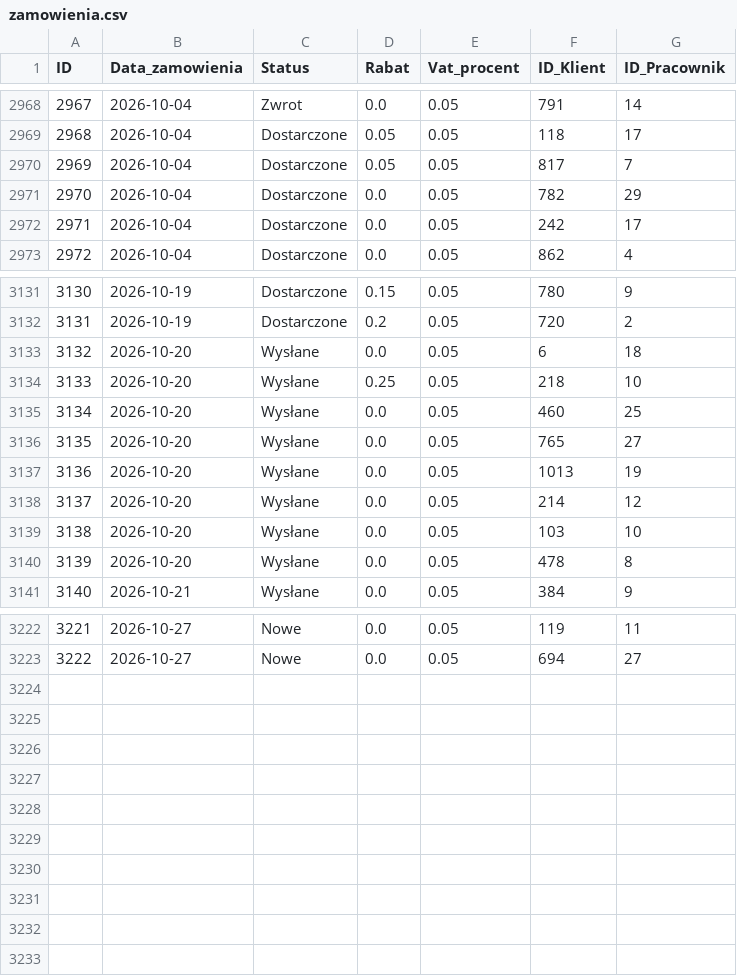
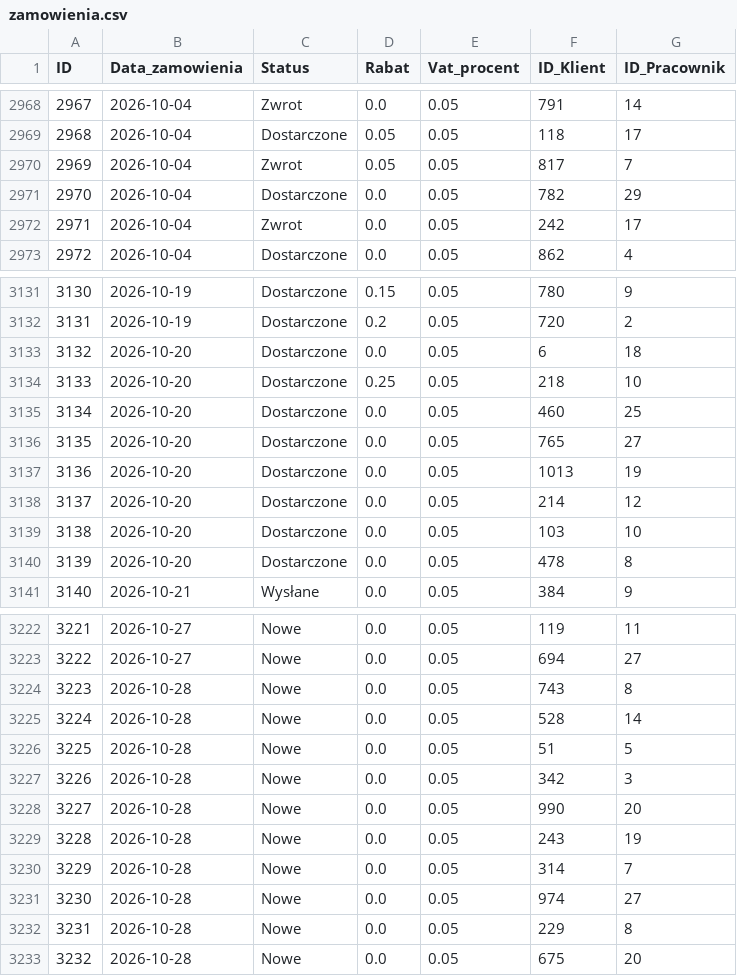
Before and after one commit to abazela/generator-danych, a CSV file: dane_csv/zamowienia.csv, drawn as a sheet; only a part is shown, gaps mark what is left out; the diff covers the shown part only.

```diff
--- a/dane_csv/zamowienia.csv
+++ b/dane_csv/zamowienia.csv
@@ -2969,5 +2969,5 @@
 2968,2026-10-04,Dostarczone,0.05,0.05,118,17
-2969,2026-10-04,Dostarczone,0.05,0.05,817,7
+2969,2026-10-04,Zwrot,0.05,0.05,817,7
 2970,2026-10-04,Dostarczone,0.0,0.05,782,29
-2971,2026-10-04,Dostarczone,0.0,0.05,242,17
+2971,2026-10-04,Zwrot,0.0,0.05,242,17
 2972,2026-10-04,Dostarczone,0.0,0.05,862,4
@@ -3132,10 +3132,10 @@
 3131,2026-10-19,Dostarczone,0.2,0.05,720,2
-3132,2026-10-20,Wysłane,0.0,0.05,6,18
-3133,2026-10-20,Wysłane,0.25,0.05,218,10
-3134,2026-10-20,Wysłane,0.0,0.05,460,25
-3135,2026-10-20,Wysłane,0.0,0.05,765,27
-3136,2026-10-20,Wysłane,0.0,0.05,1013,19
-3137,2026-10-20,Wysłane,0.0,0.05,214,12
-3138,2026-10-20,Wysłane,0.0,0.05,103,10
-3139,2026-10-20,Wysłane,0.0,0.05,478,8
+3132,2026-10-20,Dostarczone,0.0,0.05,6,18
+3133,2026-10-20,Dostarczone,0.25,0.05,218,10
+3134,2026-10-20,Dostarczone,0.0,0.05,460,25
+3135,2026-10-20,Dostarczone,0.0,0.05,765,27
+3136,2026-10-20,Dostarczone,0.0,0.05,1013,19
+3137,2026-10-20,Dostarczone,0.0,0.05,214,12
+3138,2026-10-20,Dostarczone,0.0,0.05,103,10
+3139,2026-10-20,Dostarczone,0.0,0.05,478,8
 3140,2026-10-21,Wysłane,0.0,0.05,384,9
@@ -3223 +3223,11 @@
 3222,2026-10-27,Nowe,0.0,0.05,694,27
+3223,2026-10-28,Nowe,0.0,0.05,743,8
+3224,2026-10-28,Nowe,0.0,0.05,528,14
+3225,2026-10-28,Nowe,0.0,0.05,51,5
+3226,2026-10-28,Nowe,0.0,0.05,342,3
+3227,2026-10-28,Nowe,0.0,0.05,990,20
+3228,2026-10-28,Nowe,0.0,0.05,243,19
+3229,2026-10-28,Nowe,0.0,0.05,314,7
+3230,2026-10-28,Nowe,0.0,0.05,974,27
+3231,2026-10-28,Nowe,0.0,0.05,229,8
+3232,2026-10-28,Nowe,0.0,0.05,675,20
```
Also changed, not shown: 23 edited cells elsewhere in this file, dane_csv/klienci.csv, dane_csv/pozycje_zamowienie.csv.
